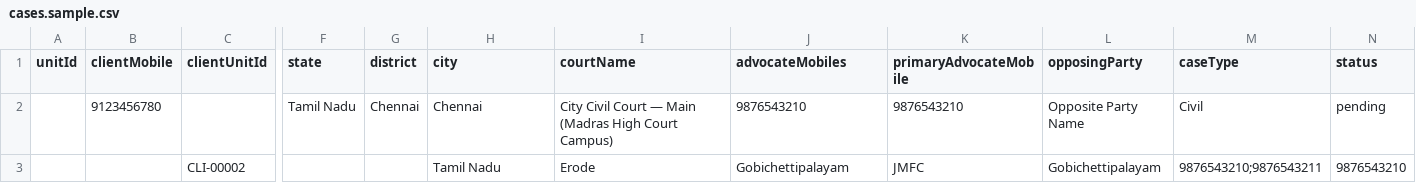
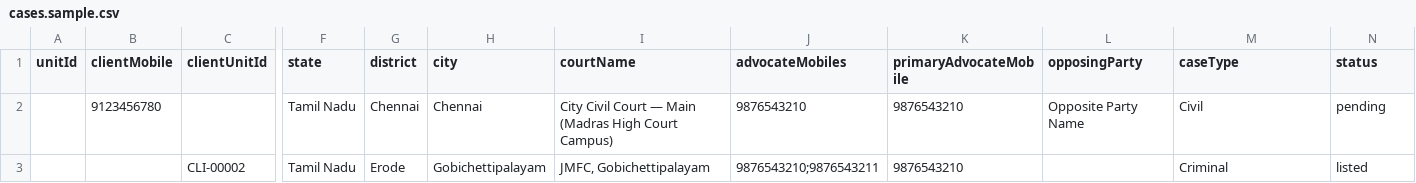
Before and after one commit to psmpasupathi009/mlf, a CSV file: public/samples/cases.sample.csv, drawn as a sheet; only a part is shown, gaps mark what is left out; removed rows and columns are numbered as before the commit, all else as after; rows hold the shown columns only; the diff names each change by its address in the sheet, - before the commit and + after, or states it on an @@ line.

```diff
--- a/public/samples/cases.sample.csv
+++ b/public/samples/cases.sample.csv
-row 3:  |  | CLI-00002 |  |  | Tamil Nadu | Erode | Gobichettipalayam | JMFC | Gobichettipalayam | 9876543210;9876543211 | 9876543210
+row 3:  |  | CLI-00002 | Tamil Nadu | Erode | Gobichettipalayam | JMFC, Gobichettipalayam | 9876543210;9876543211 | 9876543210 |  | Criminal | listed
```
Also changed, not shown: 28 other files.
